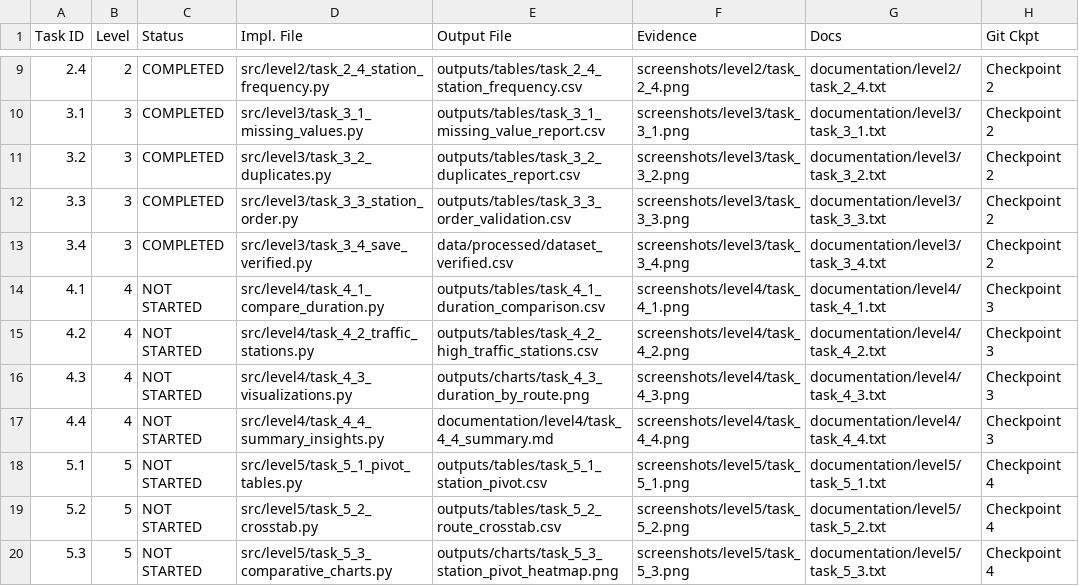
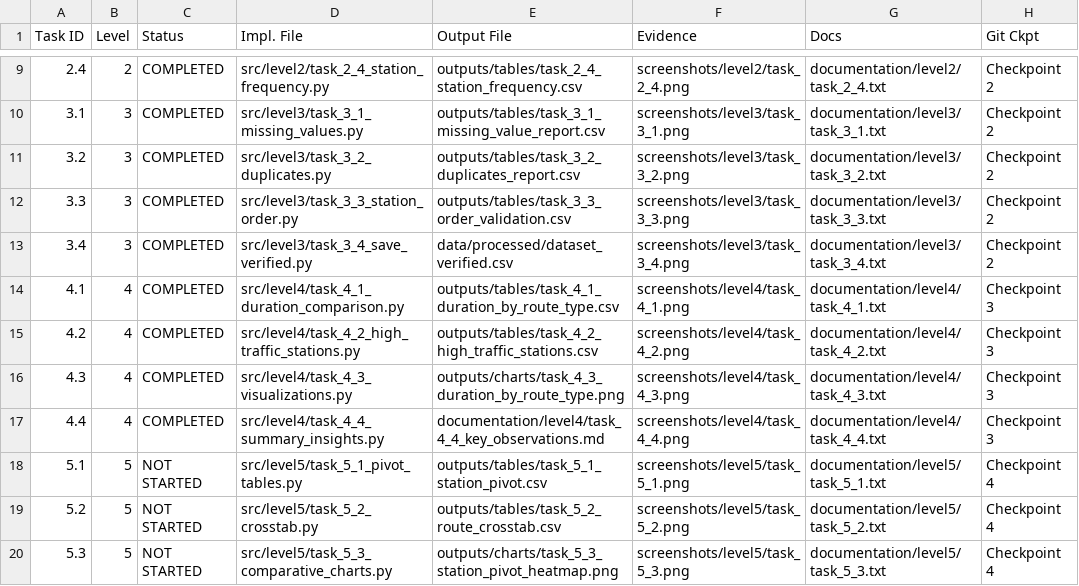
Before and after one commit to krunalsakpal679-hue/Internship, a CSV file: documentation/task_tracker.csv, drawn as a sheet; only a part is shown, gaps mark what is left out.

```diff
--- a/documentation/task_tracker.csv
+++ b/documentation/task_tracker.csv
@@ -13,6 +13,6 @@ Task ID,Level,Status,Impl. File,Output File,Evidence,Docs,Git Ckpt
 3.4,3,COMPLETED,src/level3/task_3_4_save_verified.py,data/processed/dataset_verified.csv,screenshots/level3/task_3_4.png,documentation/level3/task_3_4.txt,Checkpoint 2
-4.1,4,NOT STARTED,src/level4/task_4_1_compare_duration.py,outputs/tables/task_4_1_duration_comparison.csv,screenshots/level4/task_4_1.png,documentation/level4/task_4_1.txt,Checkpoint 3
-4.2,4,NOT STARTED,src/level4/task_4_2_traffic_stations.py,outputs/tables/task_4_2_high_traffic_stations.csv,screenshots/level4/task_4_2.png,documentation/level4/task_4_2.txt,Checkpoint 3
-4.3,4,NOT STARTED,src/level4/task_4_3_visualizations.py,outputs/charts/task_4_3_duration_by_route.png,screenshots/level4/task_4_3.png,documentation/level4/task_4_3.txt,Checkpoint 3
-4.4,4,NOT STARTED,src/level4/task_4_4_summary_insights.py,documentation/level4/task_4_4_summary.md,screenshots/level4/task_4_4.png,documentation/level4/task_4_4.txt,Checkpoint 3
+4.1,4,COMPLETED,src/level4/task_4_1_duration_comparison.py,outputs/tables/task_4_1_duration_by_route_type.csv,screenshots/level4/task_4_1.png,documentation/level4/task_4_1.txt,Checkpoint 3
+4.2,4,COMPLETED,src/level4/task_4_2_high_traffic_stations.py,outputs/tables/task_4_2_high_traffic_stations.csv,screenshots/level4/task_4_2.png,documentation/level4/task_4_2.txt,Checkpoint 3
+4.3,4,COMPLETED,src/level4/task_4_3_visualizations.py,outputs/charts/task_4_3_duration_by_route_type.png,screenshots/level4/task_4_3.png,documentation/level4/task_4_3.txt,Checkpoint 3
+4.4,4,COMPLETED,src/level4/task_4_4_summary_insights.py,documentation/level4/task_4_4_key_observations.md,screenshots/level4/task_4_4.png,documentation/level4/task_4_4.txt,Checkpoint 3
 5.1,5,NOT STARTED,src/level5/task_5_1_pivot_tables.py,outputs/tables/task_5_1_station_pivot.csv,screenshots/level5/task_5_1.png,documentation/level5/task_5_1.txt,Checkpoint 4
```
Also changed, not shown: 23 other files.
